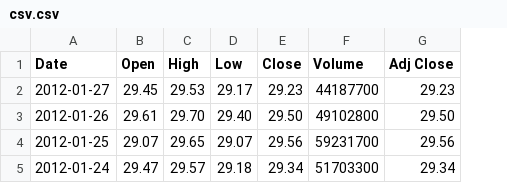
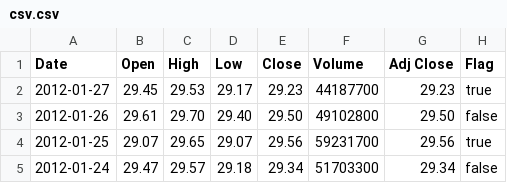
Before and after one commit to cotyar/optima, a CSV file: FSharp/csv.csv, drawn as a sheet; the diff names each change by its address in the sheet, - before the commit and + after, or states it on an @@ line.

```diff
--- a/FSharp/csv.csv
+++ b/FSharp/csv.csv
+column H (Flag), rows 2-5: true | false | true | false
```
